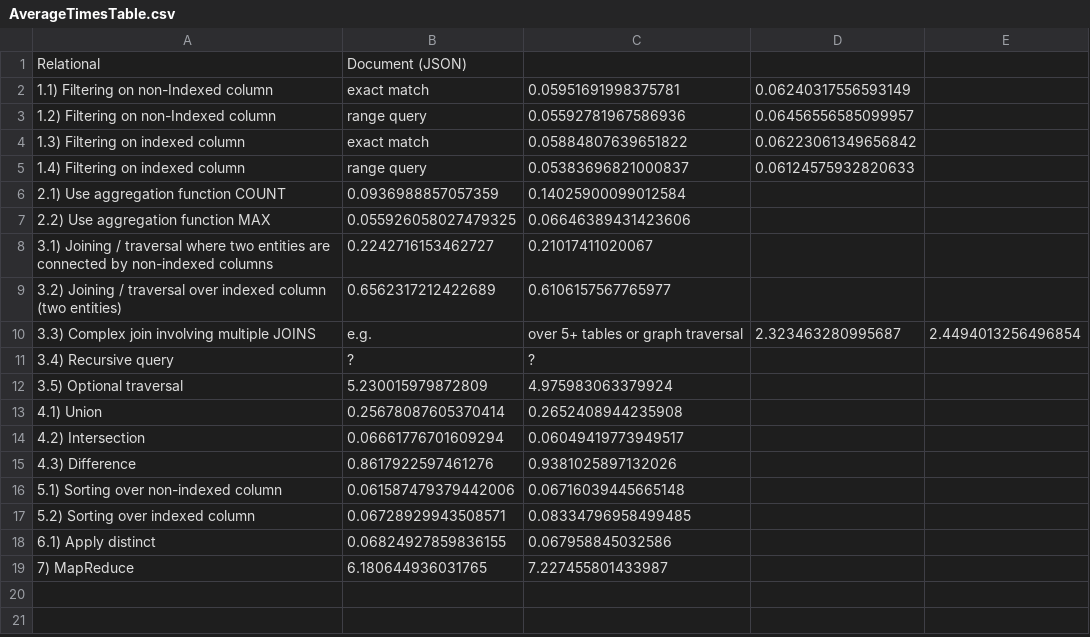
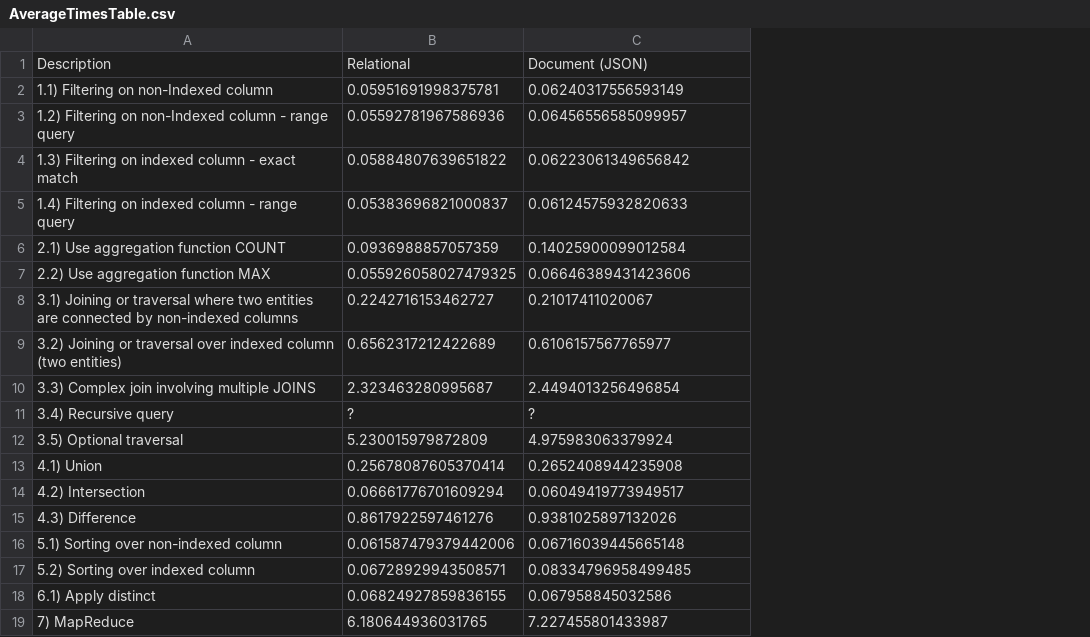
Before and after one commit to aantonioogc/AJGC_MDS, a CSV file: 05.Results/AverageTimesTable.csv, drawn as a sheet; removed rows and columns are numbered as before the commit, all else as after; the diff names each change by its address in the sheet, - before the commit and + after, or states it on an @@ line.

```diff
--- a/05.Results/AverageTimesTable.csv
+++ b/05.Results/AverageTimesTable.csv
-column D, row 2: 0.06240317556593149; row 10: 2.323463280995687
-column E, row 10: 2.4494013256496854
-row 1: Relational | Document (JSON)
+row 1: Description | Relational | Document (JSON)
-B2: exact match
+B2: 0.05951691998375781
-C2: 0.05951691998375781
+C2: 0.06240317556593149
-row 3: 1.2) Filtering on non-Indexed column | range query | 0.05592781967586936 | 0.06456556585099957
-row 4: 1.3) Filtering on indexed column | exact match | 0.05884807639651822 | 0.06223061349656842
-row 5: 1.4) Filtering on indexed column | range query | 0.05383696821000837 | 0.06124575932820633
+row 3: 1.2) Filtering on non-Indexed column - range query | 0.05592781967586936 | 0.06456556585099957
+row 4: 1.3) Filtering on indexed column - exact match | 0.05884807639651822 | 0.06223061349656842
+row 5: 1.4) Filtering on indexed column - range query | 0.05383696821000837 | 0.06124575932820633
-A8: 3.1) Joining / traversal where…
+A8: 3.1) Joining or traversal where…
-A9: 3.2) Joining / traversal over…
+A9: 3.2) Joining or traversal over…
-B10: e.g.
+B10: 2.323463280995687
-C10: over 5+ tables or graph traversal
+C10: 2.4494013256496854
```
Also changed, not shown: 5 other files.
